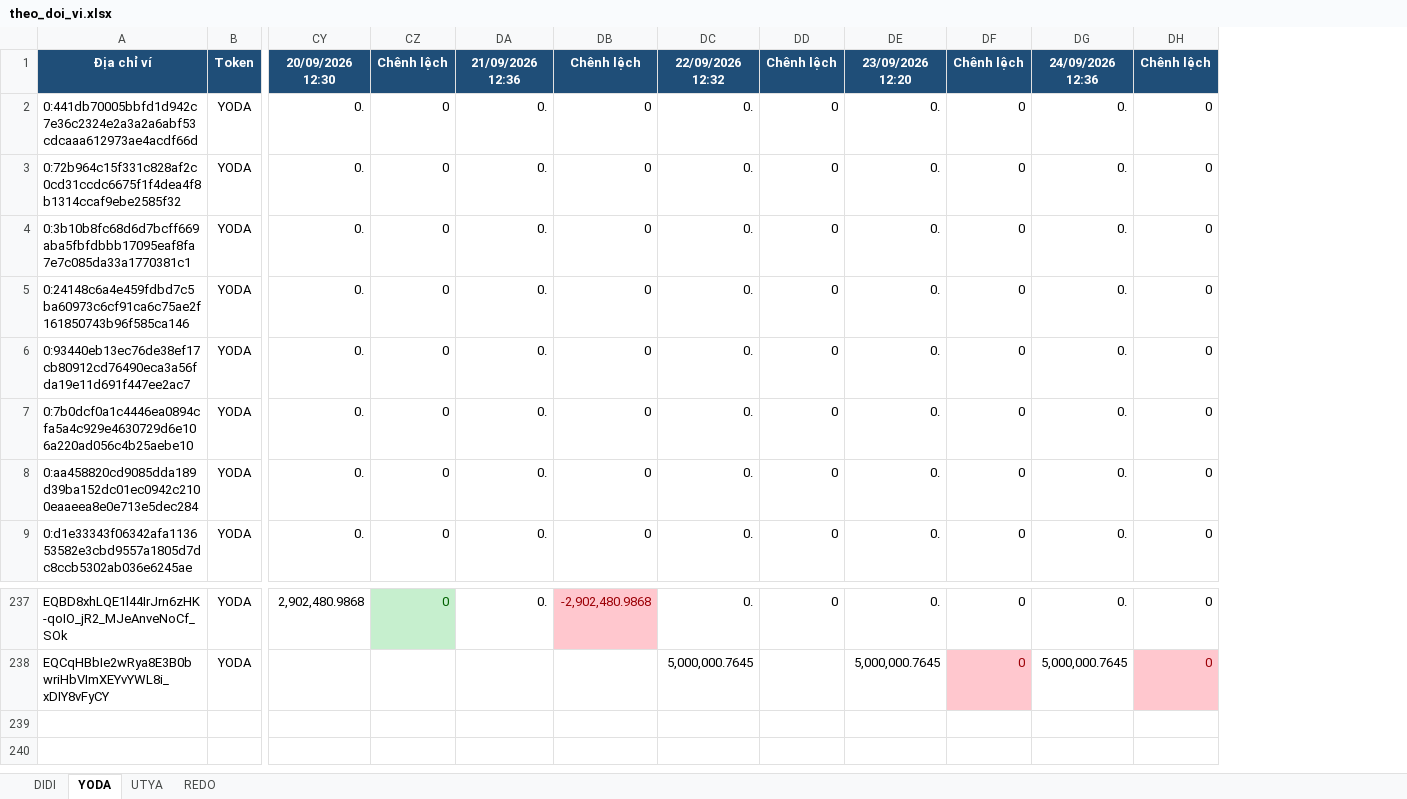
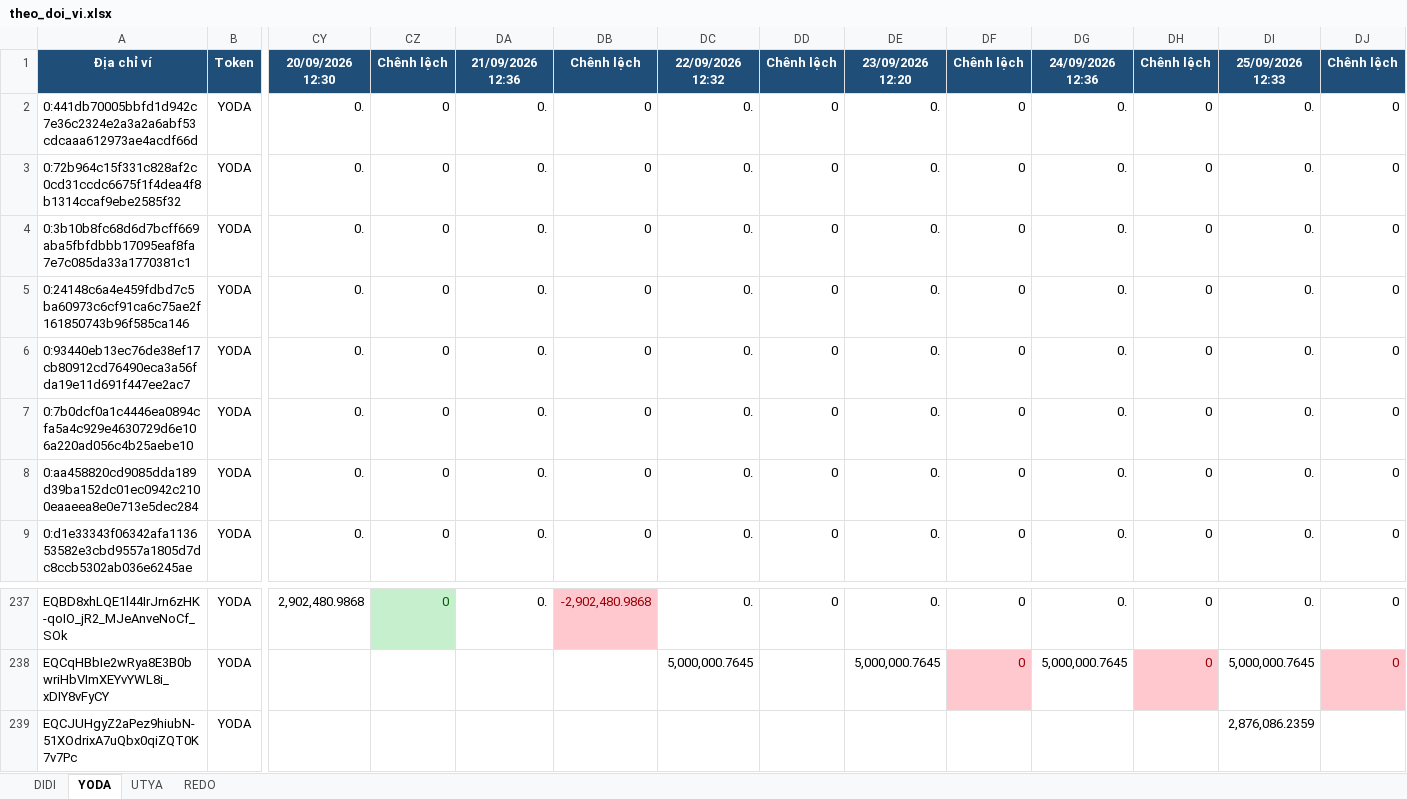
Before and after one commit to anhvt118/ton-wallet-tracker, an Excel workbook: data/theo_doi_vi.xlsx, sheet YODA, drawn as a sheet; only a part is shown, gaps mark what is left out; values as stored, in another font and other column widths than the file's, no borders; rows hold the shown columns only; the diff names each change by its address in the sheet, - before the commit and + after, or states it on an @@ line.

```diff
--- a/data/theo_doi_vi.xlsx (sheet YODA)
+++ b/data/theo_doi_vi.xlsx (sheet YODA)
+column DI, rows 1-9: 25/09/2026 12:33 | 0. | 0. | 0. | 0. | 0. | 0. | 0. | 0.; rows 237-238: 0. | 5,000,000.7645
+column DJ, rows 1-9: Chênh lệch | 0 | 0 | 0 | 0 | 0 | 0 | 0 | 0; rows 237-238: 0 | 0
+row 239: EQCJUHgyZ2aPez9hiubN-51XOdrixA7uQbx0qiZQT0K7v7Pc | YODA |  |  |  |  |  |  |  |  |  |  | 2,876,086.2359
```
Also changed, not shown: sheet UTYA, sheet REDO, sheet DIDI.
